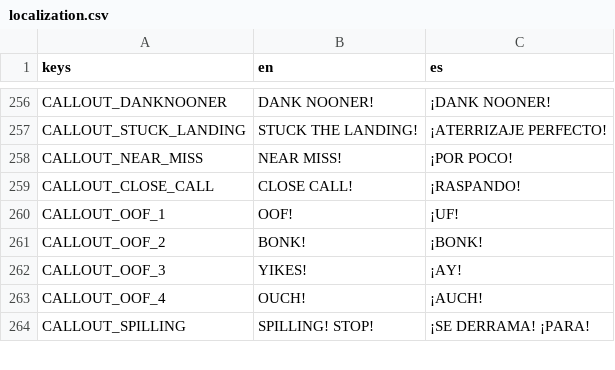
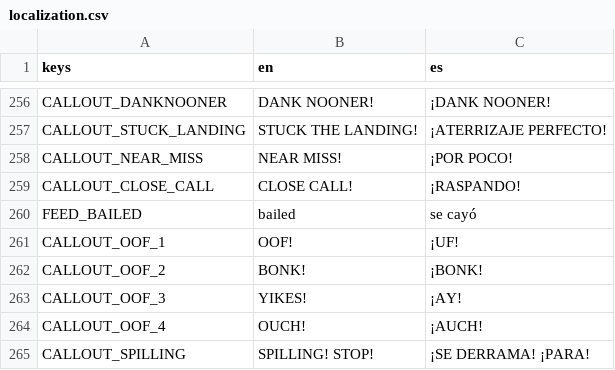
Before and after one commit to ssebs/DankNooner, a CSV file: v2/localization/localization.csv, drawn as a sheet; only a part is shown, gaps mark what is left out.

Commit message:
trick feed

```diff
--- a/v2/localization/localization.csv
+++ b/v2/localization/localization.csv
@@ -259,2 +259,3 @@ CALLOUT_NEAR_MISS,"NEAR MISS!","¡POR POCO!"
 CALLOUT_CLOSE_CALL,"CLOSE CALL!","¡RASPANDO!"
+FEED_BAILED,"bailed","se cayó"
 CALLOUT_OOF_1,"OOF!","¡UF!"
```
Also changed, not shown: 16 other files.
